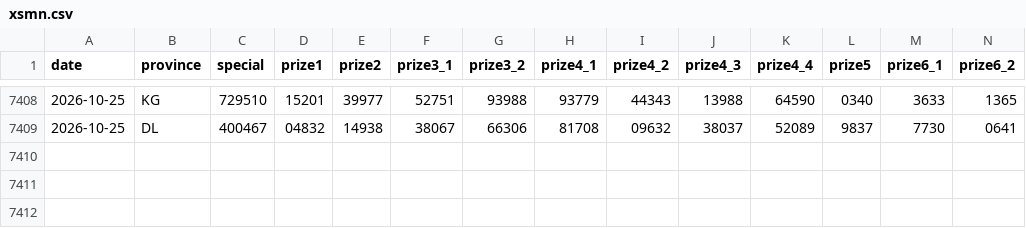
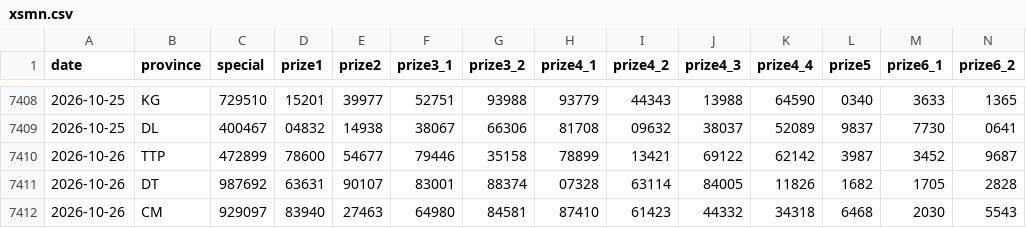
Before and after one commit to t-k-minh/XSMienNam-Analysis, a CSV file: data/xsmn.csv, drawn as a sheet; only a part is shown, gaps mark what is left out; rows hold the shown columns only; the diff names each change by its address in the sheet, - before the commit and + after, or states it on an @@ line.

```diff
--- a/data/xsmn.csv
+++ b/data/xsmn.csv
+row 7410: 2026-10-26 | TTP | 472899 | 78600 | 54677 | 79446 | 35158 | 78899 | 13421 | 69122 | 62142 | 3987 | 3452 | 9687
+row 7411: 2026-10-26 | DT | 987692 | 63631 | 90107 | 83001 | 88374 | 07328 | 63114 | 84005 | 11826 | 1682 | 1705 | 2828
+row 7412: 2026-10-26 | CM | 929097 | 83940 | 27463 | 64980 | 84581 | 87410 | 61423 | 44332 | 34318 | 6468 | 2030 | 5543
```
Also changed, not shown: 5 other files.
